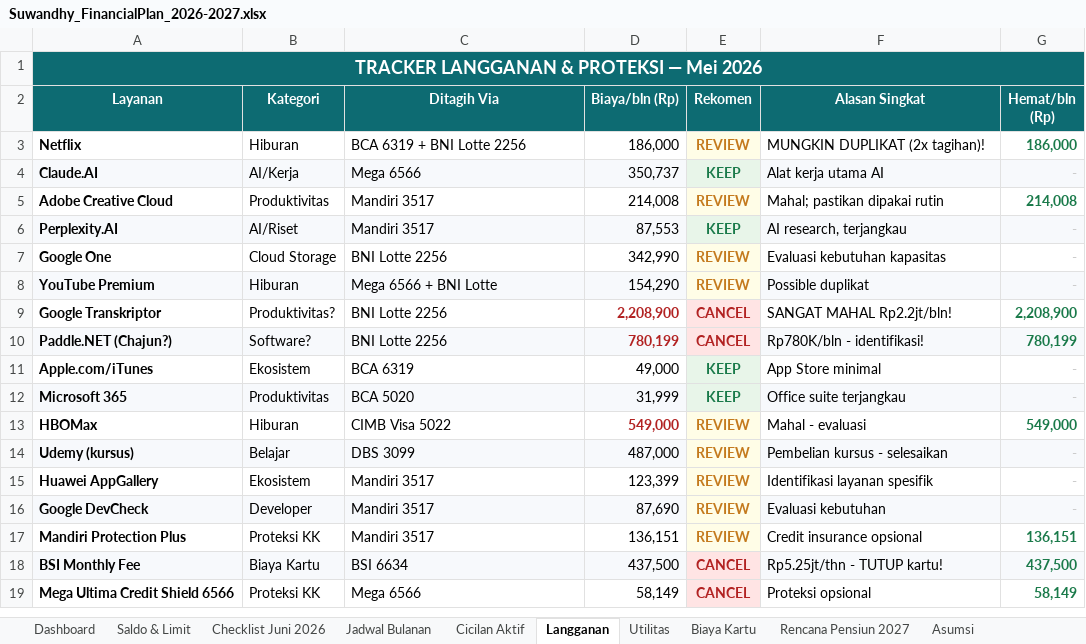
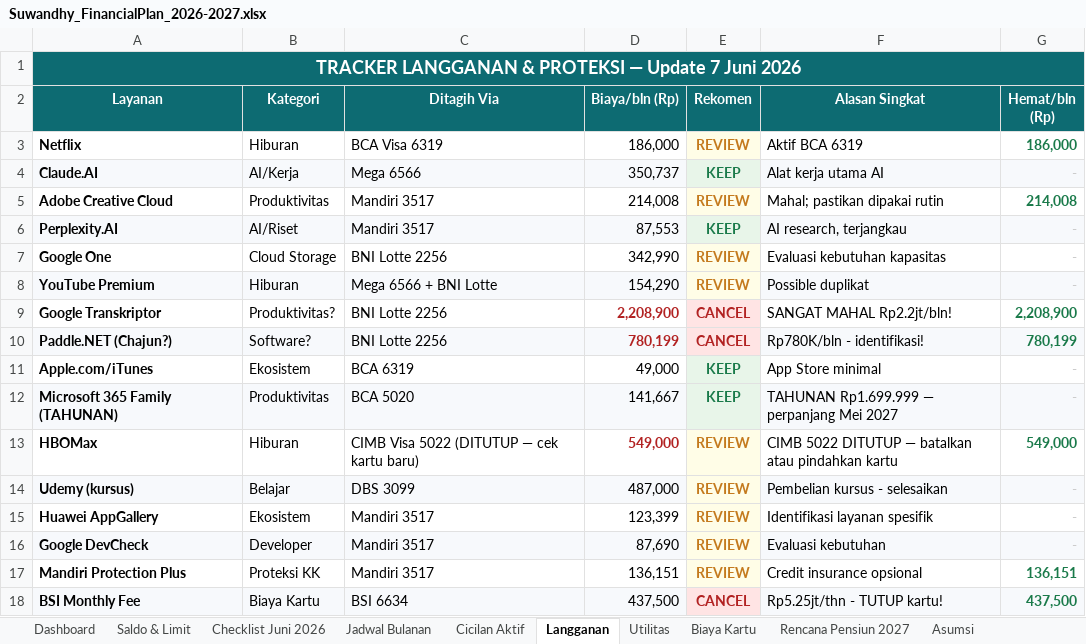
Before and after one commit to suprastarAI/GoogleColab, an Excel workbook: financial-reports/Suwandhy_FinancialPlan_2026-2027.xlsx, sheet Langganan, drawn as a sheet; only a part is shown; the shorter side is filled out with more unchanged rows; values as stored, in another font and other column widths than the file's, no borders; the diff names each change by its address in the sheet, - before the commit and + after, or states it on an @@ line.

```diff
--- a/financial-reports/Suwandhy_FinancialPlan_2026-2027.xlsx (sheet Langganan)
+++ b/financial-reports/Suwandhy_FinancialPlan_2026-2027.xlsx (sheet Langganan)
-A1 (Layanan): TRACKER LANGGANAN & PROTEKSI — Mei 2026
+A1 (Layanan): TRACKER LANGGANAN & PROTEKSI — Update 7 Juni 2026
-C3 (Ditagih Via): BCA 6319 + BNI Lotte 2256
+C3 (Ditagih Via): BCA Visa 6319
-F3 (Alasan Singkat): MUNGKIN DUPLIKAT (2x tagihan)!
+F3 (Alasan Singkat): Aktif BCA 6319
-A12 (Layanan): Microsoft 365
+A12 (Layanan): Microsoft 365 Family (TAHUNAN)
-D12 (Biaya/bln (Rp)): 31,999
+D12 (Biaya/bln (Rp)): 141,667
-F12 (Alasan Singkat): Office suite terjangkau
+F12 (Alasan Singkat): TAHUNAN Rp1.699.999 — perpanjang Mei 2027
-C13 (Ditagih Via): CIMB Visa 5022
+C13 (Ditagih Via): CIMB Visa 5022 (DITUTUP — cek kartu baru)
-F13 (Alasan Singkat): Mahal - evaluasi
+F13 (Alasan Singkat): CIMB 5022 DITUTUP — batalkan atau pindahkan kartu
```
Also changed, not shown: sheet Jadwal Bulanan, sheet Dashboard, sheet Utilitas, sheet Saldo & Limit, sheet Checklist Juni 2026, sheet Asumsi, 1 more sheet, 5 other files.
